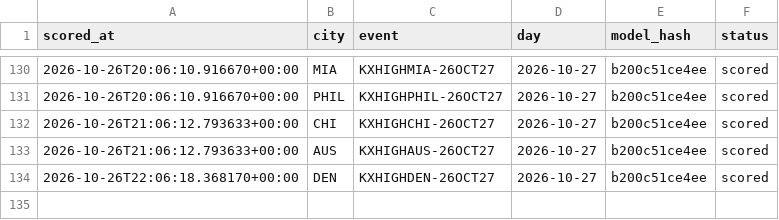
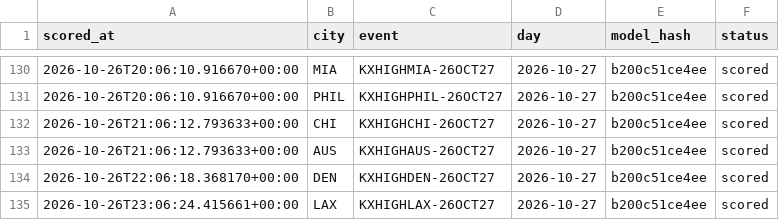
Before and after one commit to physicalreasoning/isotherm, a CSV file: runs.csv, drawn as a sheet; only a part is shown, gaps mark what is left out.

```diff
--- a/runs.csv
+++ b/runs.csv
@@ -134 +134,2 @@ scored_at,city,event,day,model_hash,status
 2026-10-26T22:06:18.368170+00:00,DEN,KXHIGHDEN-26OCT27,2026-10-27,b200c51ce4ee,scored
+2026-10-26T23:06:24.415661+00:00,LAX,KXHIGHLAX-26OCT27,2026-10-27,b200c51ce4ee,scored
```
Also changed, not shown: predictions.csv, trades.csv, 1 other file.
